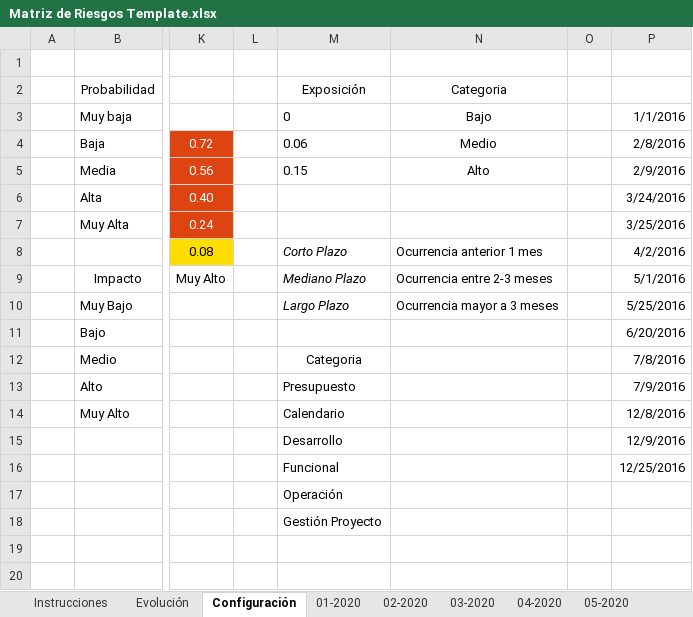
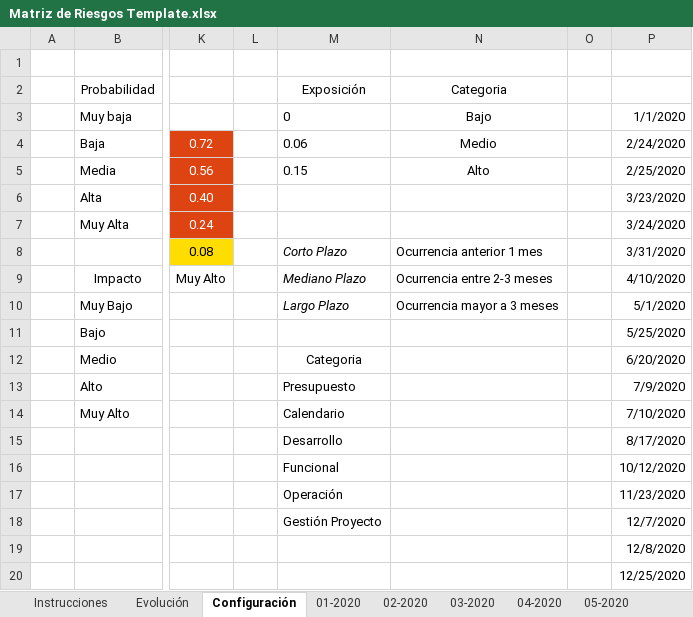
Before and after one commit to emilianogrande/templates, an Excel workbook: Matriz de Riesgos Template.xlsx, sheet Configuración, drawn as a sheet; only a part is shown, gaps mark what is left out; values as stored, in another font and other column widths than the file's, no borders; table styles not drawn; 12 other sheets too large or unreadable and not compared; rows hold the shown columns only; the diff names each change by its address in the sheet, - before the commit and + after, or states it on an @@ line.

Commit message:
Update Matriz de Riesgos Template.xlsx

```diff
--- a/Matriz de Riesgos Template.xlsx (sheet Configuración)
+++ b/Matriz de Riesgos Template.xlsx (sheet Configuración)
-P3 (Feriados): 1/1/2016
+P3 (Feriados): 1/1/2020
-P4 (Feriados): 2/8/2016
+P4 (Feriados): 2/24/2020
-P5 (Feriados): 2/9/2016
+P5 (Feriados): 2/25/2020
-P6 (Feriados): 3/24/2016
+P6 (Feriados): 3/23/2020
-P7 (Feriados): 3/25/2016
+P7 (Feriados): 3/24/2020
-P8 (Feriados): 4/2/2016
+P8 (Feriados): 3/31/2020
-P9 (Feriados): 5/1/2016
+P9 (Feriados): 4/10/2020
-P10 (Feriados): 5/25/2016
+P10 (Feriados): 5/1/2020
-P11 (Feriados): 6/20/2016
+P11 (Feriados): 5/25/2020
-P12 (Feriados): 7/8/2016
+P12 (Feriados): 6/20/2020
-P13 (Feriados): 7/9/2016
+P13 (Feriados): 7/9/2020
-P14 (Feriados): 12/8/2016
+P14 (Feriados): 7/10/2020
-P15 (Feriados): 12/9/2016
+P15 (Feriados): 8/17/2020
-P16 (Feriados): 12/25/2016
+P16 (Feriados): 10/12/2020
-P17 (Feriados): (empty)
+P17 (Feriados): 11/23/2020
-P18 (Feriados): (empty)
+P18 (Feriados): 12/7/2020
+row 19:  |  |  |  |  |  |  | 12/8/2020
+row 20:  |  |  |  |  |  |  | 12/25/2020
```
